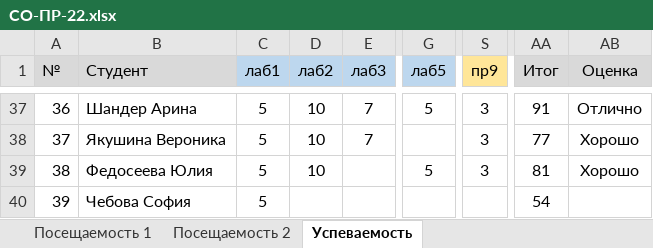
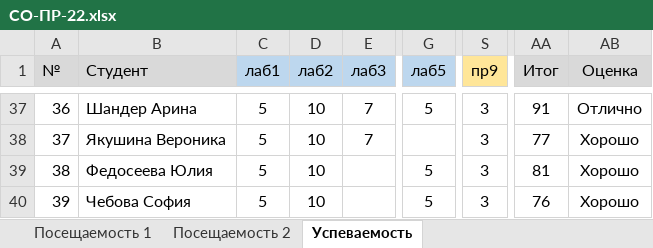
Before and after one commit to TheBandik/computer-science, an Excel workbook: sem1/СО-ПР-22.xlsx, sheet Успеваемость, drawn as a sheet; only a part is shown, gaps mark what is left out; values as stored, in another font and other column widths than the file's, no borders; conditional formats not drawn; the diff names each change by its address in the sheet, - before the commit and + after, or states it on an @@ line.

```diff
--- a/sem1/СО-ПР-22.xlsx (sheet Успеваемость)
+++ b/sem1/СО-ПР-22.xlsx (sheet Успеваемость)
-D40 (лаб2): (empty)
+D40 (лаб2): 10
-G40 (лаб5): (empty)
+G40 (лаб5): 5
-S40 (пр9): (empty)
+S40 (пр9): 3
-AA40 (Итог): 54
+AA40 (Итог): 76
-AB40 (Оценка): (empty)
+AB40 (Оценка): Хорошо
```
Also changed, not shown: 2 other files.
